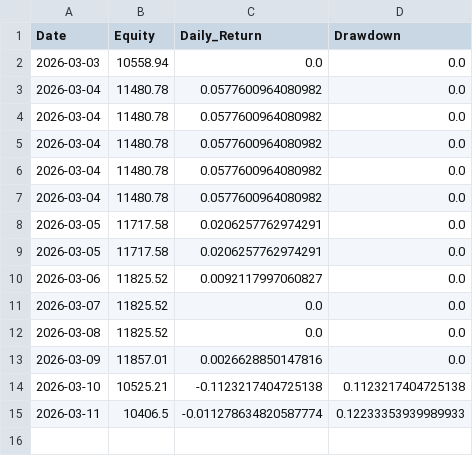
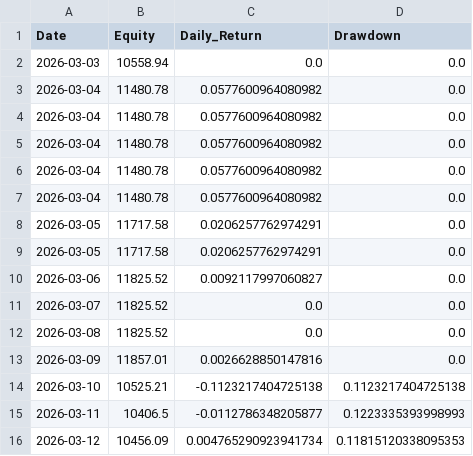
Before and after one commit to Yasar468/katilim-momentum-system, a CSV file: performance_log.csv, drawn as a sheet.

Commit message:
auto update performance_log.csv

```diff
--- a/performance_log.csv
+++ b/performance_log.csv
@@ -14,2 +14,3 @@ Date,Equity,Daily_Return,Drawdown
 2026-03-10,10525.21,-0.1123217404725138,0.1123217404725138
-2026-03-11,10406.5,-0.011278634820587774,0.12233353939989933
+2026-03-11,10406.5,-0.0112786348205877,0.1223335393998993
+2026-03-12,10456.09,0.004765290923941734,0.11815120338095353
```
